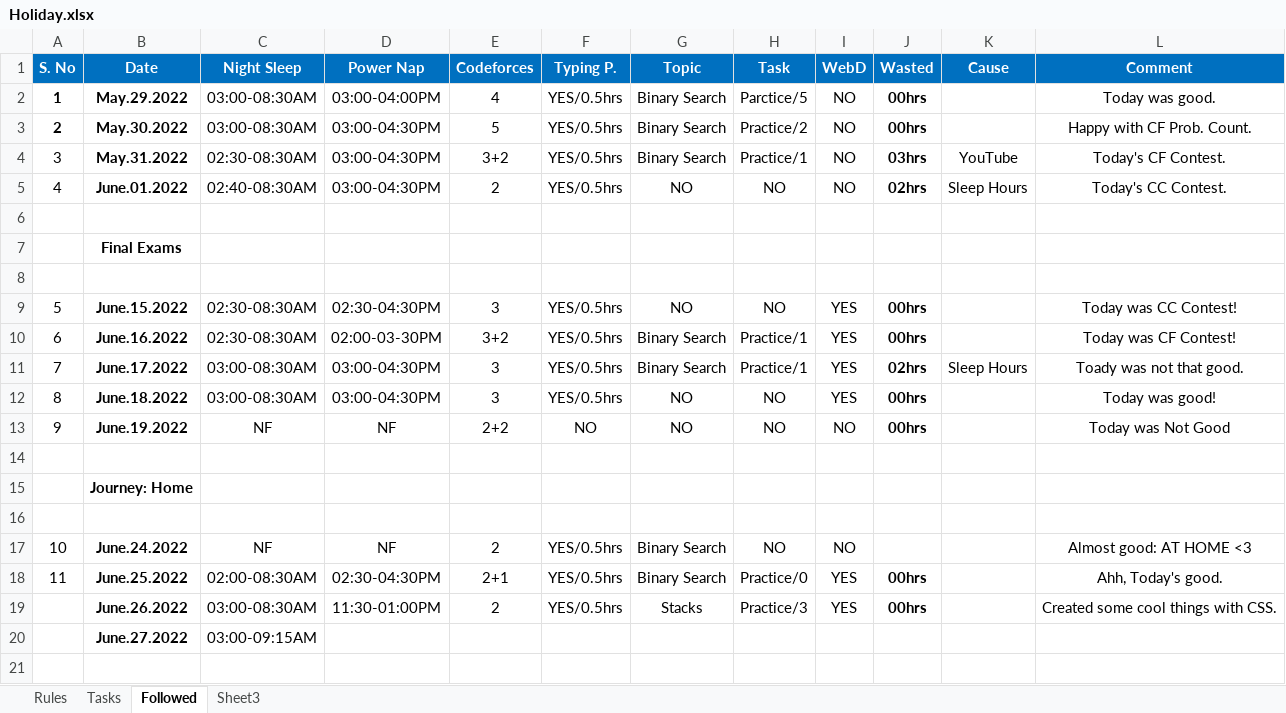
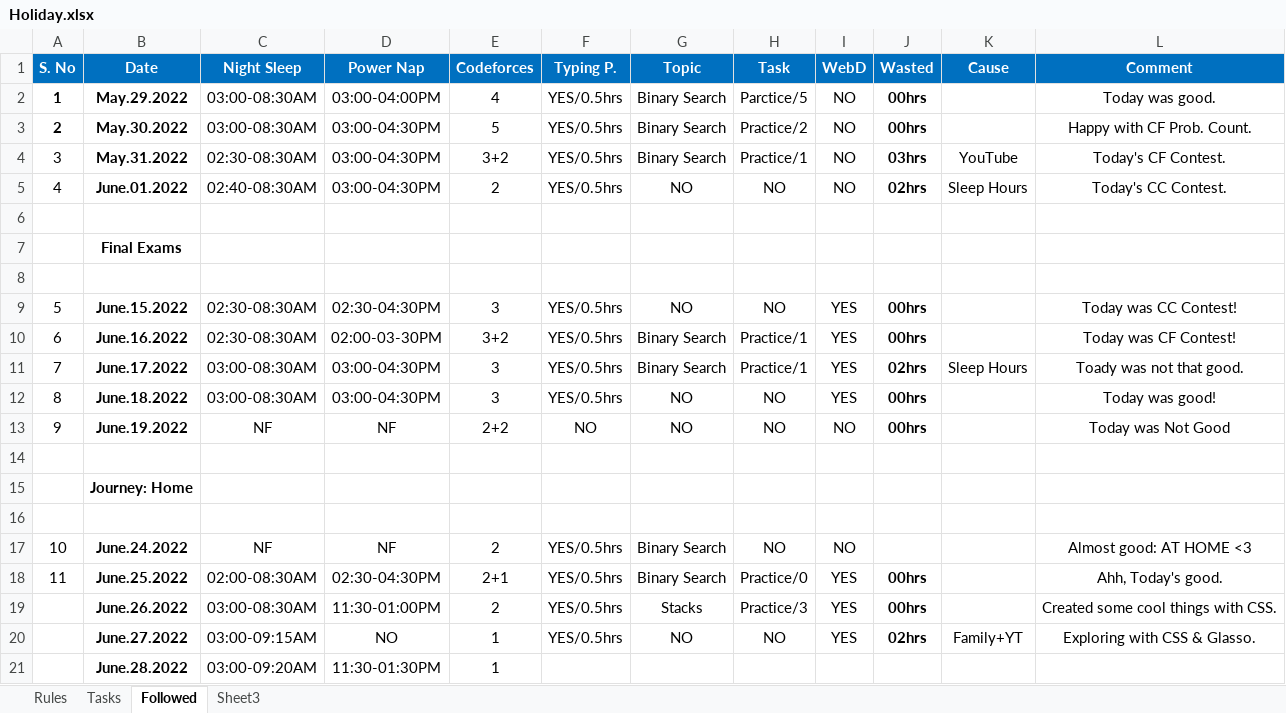
Before and after one commit to TheDev05/CARDIO, an Excel workbook: Holiday.xlsx, sheet Followed, drawn as a sheet; values as stored, in another font and other column widths than the file's, no borders; the diff names each change by its address in the sheet, - before the commit and + after, or states it on an @@ line.

```diff
--- a/Holiday.xlsx (sheet Followed)
+++ b/Holiday.xlsx (sheet Followed)
-D20 (Power Nap): (empty)
+D20 (Power Nap): NO
-E20 (Codeforces): (empty)
+E20 (Codeforces): 1
-F20 (Typing P.): (empty)
+F20 (Typing P.): YES/0.5hrs
-G20 (Topic): (empty)
+G20 (Topic): NO
-H20 (Task): (empty)
+H20 (Task): NO
-I20 (WebD): (empty)
+I20 (WebD): YES
-J20 (Wasted): (empty)
+J20 (Wasted): 02hrs
-K20 (Cause): (empty)
+K20 (Cause): Family+YT
-L20 (Comment): (empty)
+L20 (Comment): Exploring with CSS & Glasso.
+row 21:  | June.28.2022 | 03:00-09:20AM | 11:30-01:30PM | 1
```
Also changed, not shown: 15 other files.
